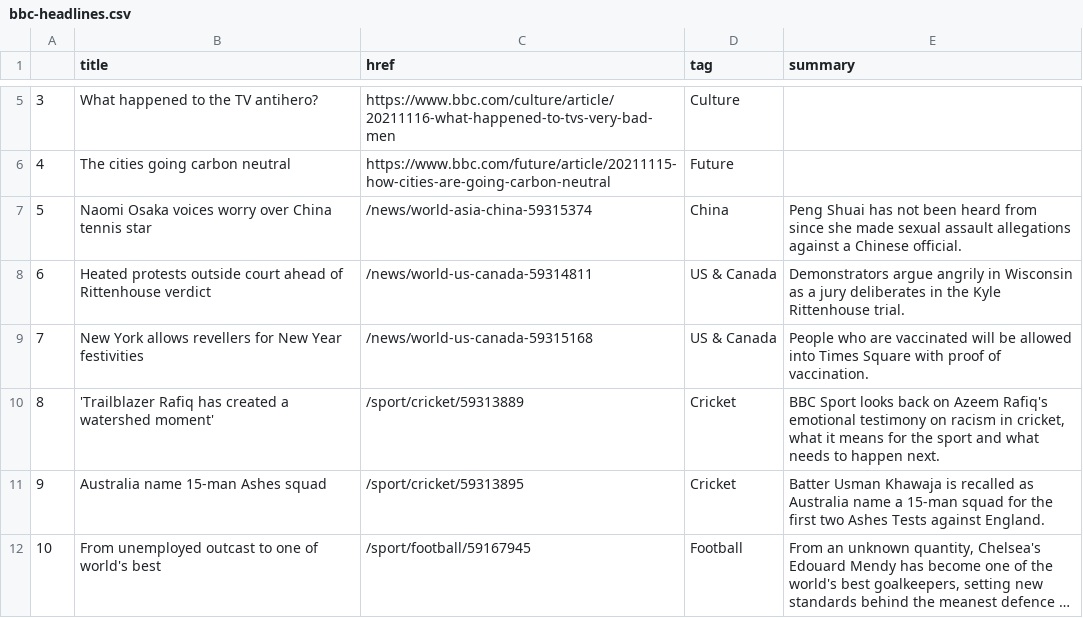
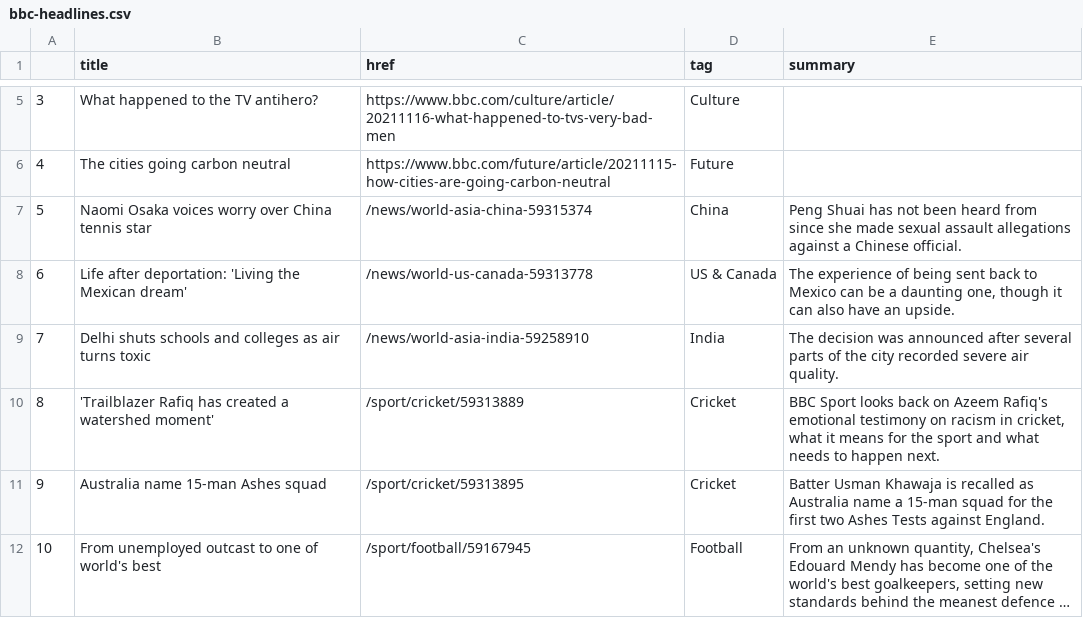
Before and after one commit to joaquin-rosado/automatic-scraper, a CSV file: bbc-headlines.csv, drawn as a sheet; only a part is shown, gaps mark what is left out; long unchanged cells end in ….

```diff
--- a/bbc-headlines.csv
+++ b/bbc-headlines.csv
@@ -7,4 +7,4 @@
 5,Naomi Osaka voices worry over China tennis star,/news/world-asia-china-59315374,China,Peng Shuai has not been heard from since she made sexual assault allegations against a Chinese official.
-6,Heated protests outside court ahead of Rittenhouse verdict,/news/world-us-canada-59314811,US & Canada,Demonstrators argue angrily in Wisconsin as a jury deliberates in the Kyle Rittenhouse trial.
-7,New York allows revellers for New Year festivities,/news/world-us-canada-59315168,US & Canada,People who are vaccinated will be allowed into Times Square with proof of vaccination.
+6,Life after deportation: 'Living the Mexican dream',/news/world-us-canada-59313778,US & Canada,"The experience of being sent back to Mexico can be a daunting one, though it can also have an upside."
+7,Delhi shuts schools and colleges as air turns toxic,/news/world-asia-india-59258910,India,The decision was announced after several parts of the city recorded severe air quality.
 8,'Trailblazer Rafiq has created a watershed moment',/sport/cricket/59313889,Cricket,"BBC Sport looks back on Azeem Rafiq's emotional testimony on racism in cricket, what it means for the sport and what needs to happen next."
```
